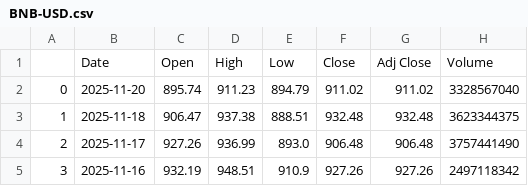
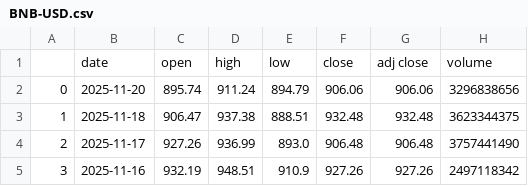
Before and after one commit to KaushalParkar/dataset, a CSV file: BNB-USD.csv, drawn as a sheet; only a part is shown.

```diff
--- a/BNB-USD.csv
+++ b/BNB-USD.csv
@@ -1,3 +1,3 @@
-,Date,Open,High,Low,Close,Adj Close,Volume
-0,2025-11-20,895.74,911.23,894.79,911.02,911.02,3328567040
+,date,open,high,low,close,adj close,volume
+0,2025-11-20,895.74,911.24,894.79,906.06,906.06,3296838656
 1,2025-11-18,906.47,937.38,888.51,932.48,932.48,3623344375
```
Also changed, not shown: ADA-USD.csv, BCH-USD.csv, 18 other files.
